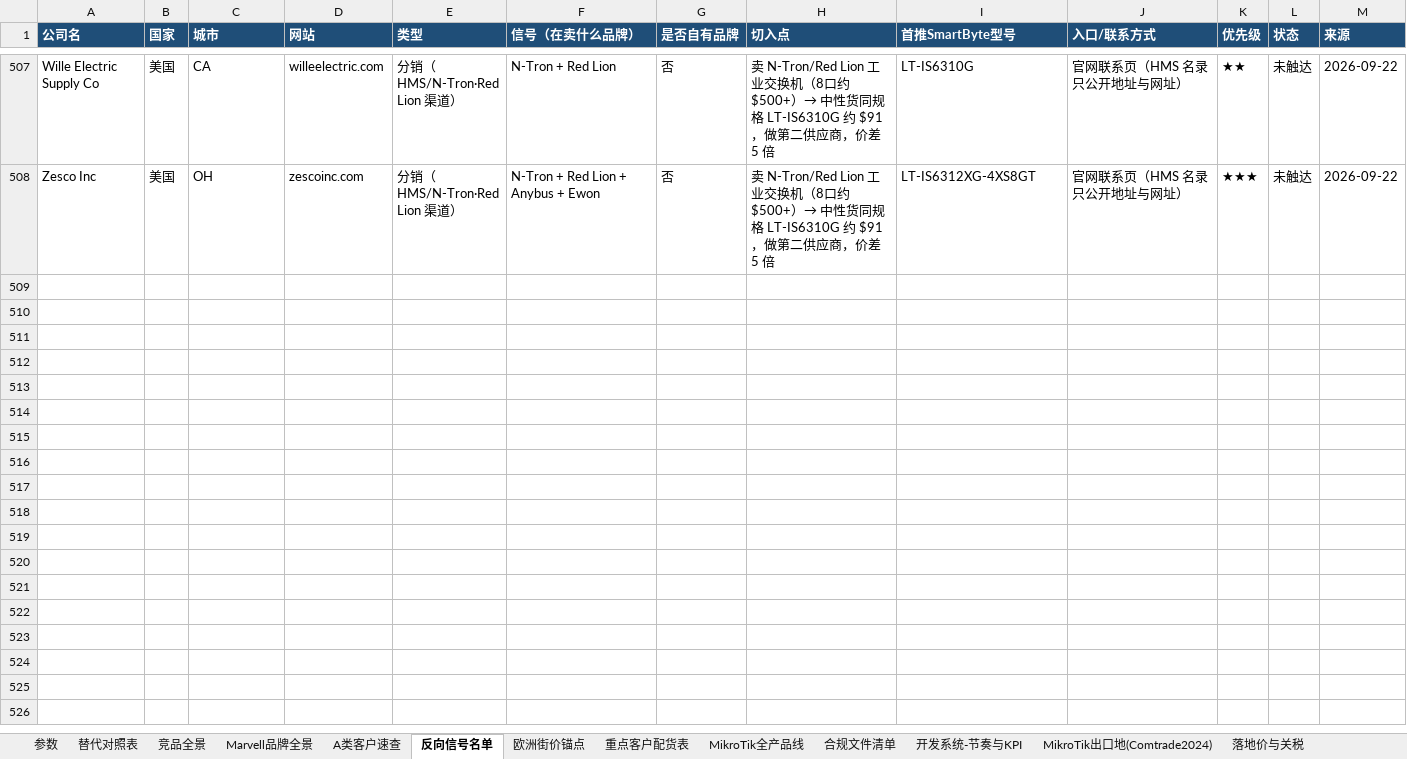
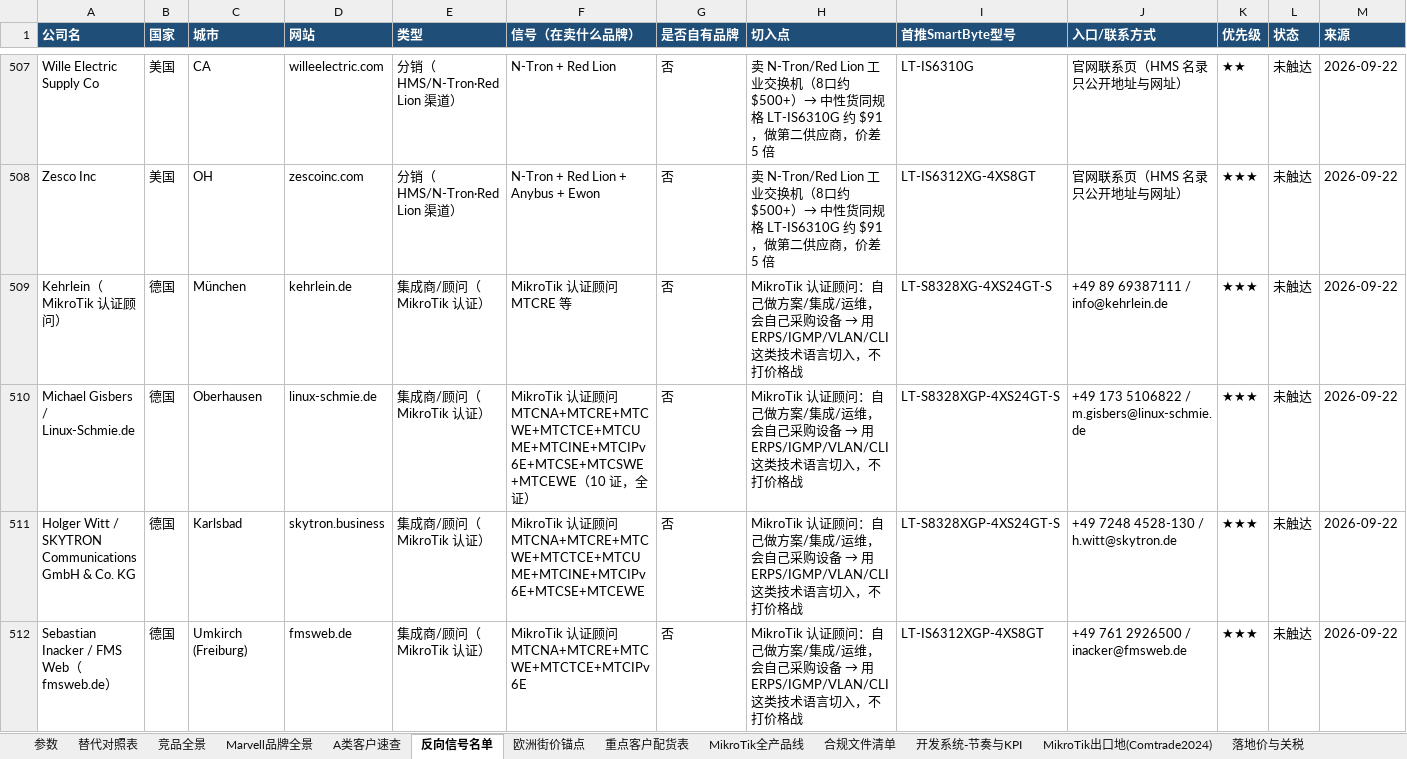
Before and after one commit to SimonSaga-202306/mikrotik-info, an Excel workbook: MikroTik_vs_SmartByte_替代对照表.xlsx, sheet 反向信号名单, drawn as a sheet; only a part is shown, gaps mark what is left out; values as stored, in another font and other column widths than the file's, no borders; rows hold the shown columns only; the diff names each change by its address in the sheet, - before the commit and + after, or states it on an @@ line.

Commit message:
Open the MikroTik consultant directory: first 6 German consultants
The consultants directory is a different kind of source from the
distributor directory: entries carry a named person, direct phone,
personal email, city, certification list and a written skills profile
rather than just a company website. These are the technical buyers most
likely to evaluate a switch on ERPS, IGMP and CLI behaviour.
Germany's first page yields SKYTRON (a WISP operating its own backbone)
and FMS Web, where three consultants share one company.

Co-authored-by: arena-agent <297053741+arena-agent@users.noreply.github.com>

```diff
--- a/MikroTik_vs_SmartByte_替代对照表.xlsx (sheet 反向信号名单)
+++ b/MikroTik_vs_SmartByte_替代对照表.xlsx (sheet 反向信号名单)
+row 509: Kehrlein（MikroTik 认证顾问） | 德国 | München | kehrlein.de | 集成商/顾问（MikroTik 认证） | MikroTik 认证顾问 MTCRE 等 | 否 | MikroTik 认证顾问：自己做方案/集成/运维，会自己采购设备 → 用 ERPS/IGMP/VLAN/CLI 这类技术语言切入，不打价格战 | LT-S8328XG-4XS24GT-S | +49 89 69387111 / info@kehrlein.de | ★★★ | 未触达 | 2026-09-22
+row 510: Michael Gisbers / Linux-Schmie.de | 德国 | Oberhausen | linux-schmie.de | 集成商/顾问（MikroTik 认证） | MikroTik 认证顾问 MTCNA+MTCRE+MTCWE+MTCTCE+MTCUME+MTCINE+MTCIPv6E+MTCSE+MTCSWE+MTCEWE（10 证，全证） | 否 | MikroTik 认证顾问：自己做方案/集成/运维，会自己采购设备 → 用 ERPS/IGMP/VLAN/CLI 这类技术语言切入，不打价格战 | LT-S8328XGP-4XS24GT-S | +49 173 5106822 / m.gisbers@linux-schmie.de | ★★★ | 未触达 | 2026-09-22
+row 511: Holger Witt / SKYTRON Communications GmbH & Co. KG | 德国 | Karlsbad | skytron.business | 集成商/顾问（MikroTik 认证） | MikroTik 认证顾问 MTCNA+MTCRE+MTCWE+MTCTCE+MTCUME+MTCINE+MTCIPv6E+MTCSE+MTCEWE | 否 | MikroTik 认证顾问：自己做方案/集成/运维，会自己采购设备 → 用 ERPS/IGMP/VLAN/CLI 这类技术语言切入，不打价格战 | LT-S8328XGP-4XS24GT-S | +49 7248 4528-130 / h.witt@skytron.de | ★★★ | 未触达 | 2026-09-22
+row 512: Sebastian Inacker / FMS Web（fmsweb.de） | 德国 | Umkirch (Freiburg) | fmsweb.de | 集成商/顾问（MikroTik 认证） | MikroTik 认证顾问 MTCNA+MTCRE+MTCWE+MTCTCE+MTCIPv6E | 否 | MikroTik 认证顾问：自己做方案/集成/运维，会自己采购设备 → 用 ERPS/IGMP/VLAN/CLI 这类技术语言切入，不打价格战 | LT-IS6312XGP-4XS8GT | +49 761 2926500 / inacker@fmsweb.de | ★★★ | 未触达 | 2026-09-22
```
Also changed, not shown: 1 other file.
